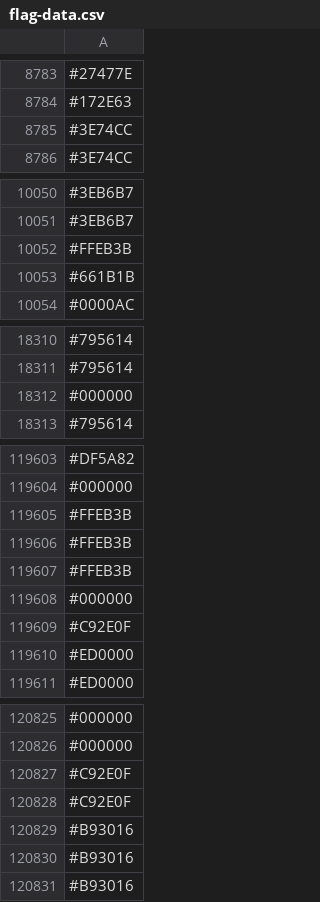
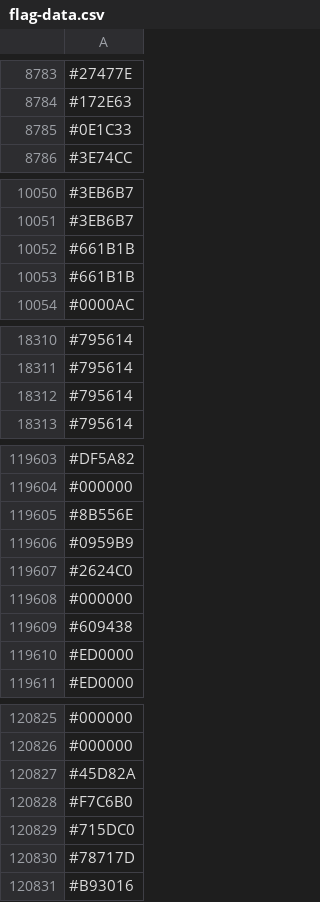
Before and after one commit to capsuleman/dirtybiology-flag-versioning, a CSV file: flag-data.csv, drawn as a sheet; only a part is shown, gaps mark what is left out; the diff covers the shown part only.

```diff
--- a/flag-data.csv
+++ b/flag-data.csv
@@ -8784,3 +8784,3 @@
 #172E63
-#3E74CC
+#0E1C33
 #3E74CC
@@ -10051,3 +10051,3 @@
 #3EB6B7
-#FFEB3B
+#661B1B
 #661B1B
@@ -18311,3 +18311,3 @@
 #795614
-#000000
+#795614
 #795614
@@ -119604,7 +119604,7 @@
 #000000
-#FFEB3B
-#FFEB3B
-#FFEB3B
+#8B556E
+#0959B9
+#2624C0
 #000000
-#C92E0F
+#609438
 #ED0000
@@ -120826,6 +120826,6 @@
 #000000
-#C92E0F
-#C92E0F
-#B93016
-#B93016
+#45D82A
+#F7C6B0
+#715DC0
+#78717D
 #B93016
```
Also changed, not shown: 15 added rows, 14 removed rows, 3 moved rows and 23 edited cells elsewhere in this file.
